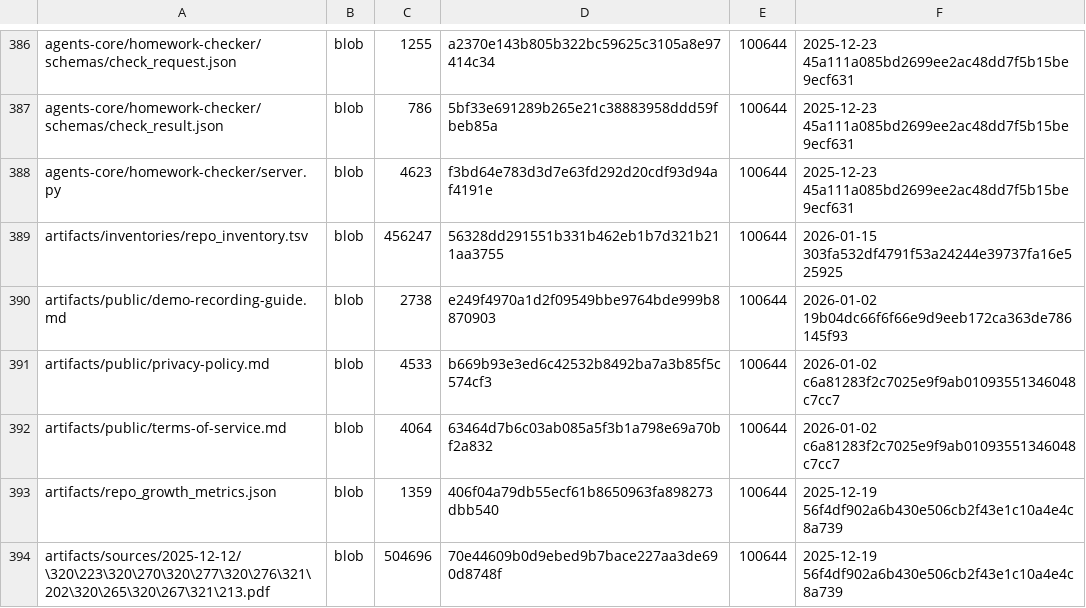
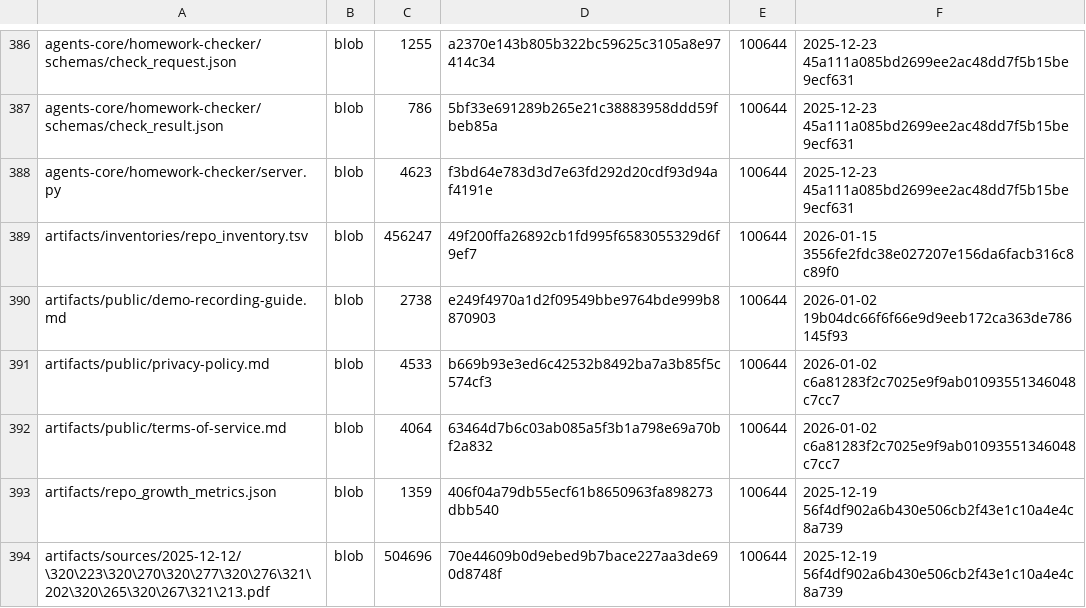
Before and after one commit to TserenTserenov/DS-ecosystem-development, a TSV file: artifacts/inventories/repo_inventory.tsv, drawn as a sheet; only a part is shown, gaps mark what is left out.

Commit message:
chore: add repo inventory

```diff
--- a/artifacts/inventories/repo_inventory.tsv
+++ b/artifacts/inventories/repo_inventory.tsv
@@ -388,3 +388,3 @@ agents-core/homework-checker/schemas/check_result.json	blob	786	5bf33e691289b265
 agents-core/homework-checker/server.py	blob	4623	f3bd64e783d3d7e63fd292d20cdf93d94af4191e	100644	2025-12-23 45a111a085bd2699ee2ac48dd7f5b15be9ecf631
-artifacts/inventories/repo_inventory.tsv	blob	456247	56328dd291551b331b462eb1b7d321b211aa3755	100644	2026-01-15 303fa532df4791f53a24244e39737fa16e525925
+artifacts/inventories/repo_inventory.tsv	blob	456247	49f200ffa26892cb1fd995f6583055329d6f9ef7	100644	2026-01-15 3556fe2fdc38e027207e156da6facb316c8c89f0
 artifacts/public/demo-recording-guide.md	blob	2738	e249f4970a1d2f09549bbe9764bde999b8870903	100644	2026-01-02 19b04dc66f6f66e9d9eeb172ca363de786145f93
```
